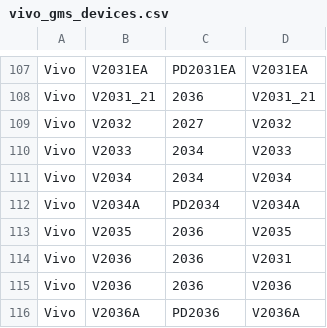
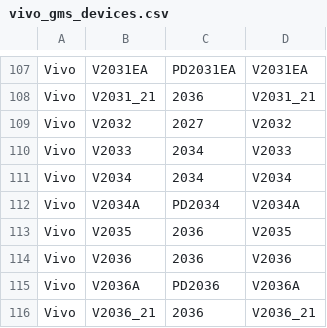
Before and after one commit to parserpp/get_android_data, a CSV file: data/vivo_gms_devices.csv, drawn as a sheet; only a part is shown, gaps mark what is left out; the shorter side is filled out with more unchanged rows.

```diff
--- a/data/vivo_gms_devices.csv
+++ b/data/vivo_gms_devices.csv
@@ -113,3 +113,2 @@ Vivo,V2034A,PD2034,V2034A
 Vivo,V2035,2036,V2035
-Vivo,V2036,2036,V2031
 Vivo,V2036,2036,V2036
```
